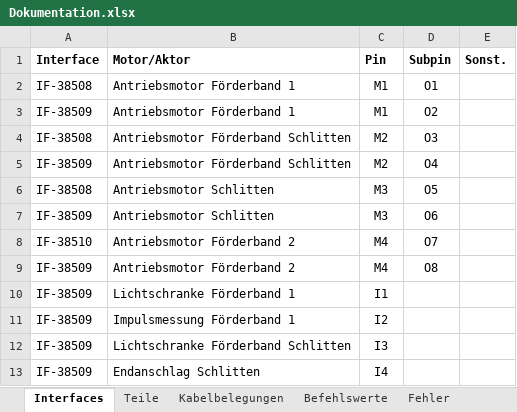
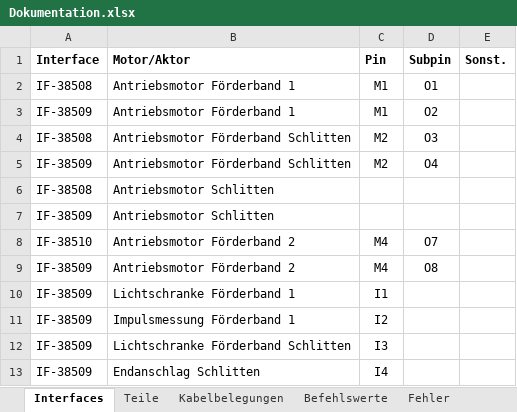
Before and after one commit to ski7777/ft-industry, an Excel workbook: doc/Dokumentation.xlsx, sheet Interfaces, drawn as a sheet; only a part is shown; values as stored, in another font and other column widths than the file's, no borders; conditional formats not drawn; the diff names each change by its address in the sheet, - before the commit and + after, or states it on an @@ line.

Commit message:
Revert "fix issue #i"
This reverts commit 52ae450437f335c605903332a7ff2c2ed771862a.

```diff
--- a/doc/Dokumentation.xlsx (sheet Interfaces)
+++ b/doc/Dokumentation.xlsx (sheet Interfaces)
-C6:C7 (Pin): M3
+C6:C7 (Pin): (empty)
-D6 (Subpin): O5
+D6 (Subpin): (empty)
-D7 (Subpin): O6
+D7 (Subpin): (empty)
```
